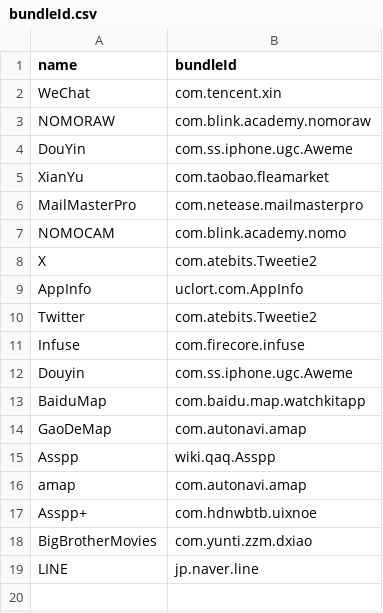
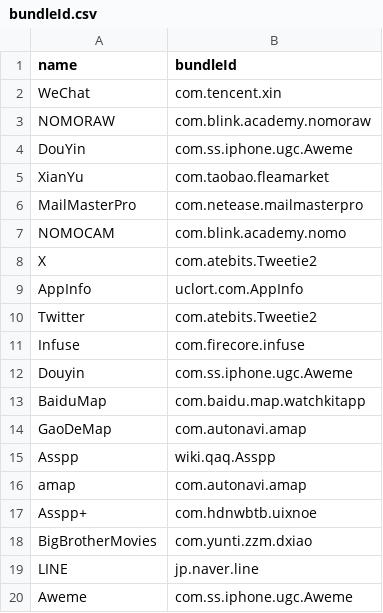
Before and after one commit to OwO-Network/Repo, a CSV file: bundleId.csv, drawn as a sheet.

```diff
--- a/bundleId.csv
+++ b/bundleId.csv
@@ -19 +19,2 @@ BigBrotherMovies,com.yunti.zzm.dxiao
 LINE,jp.naver.line
+Aweme,com.ss.iphone.ugc.Aweme
```
Also changed, not shown: 2 other files.
